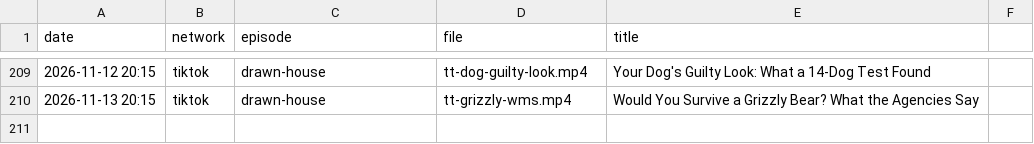
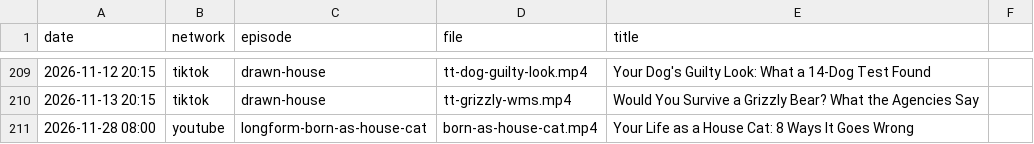
Before and after one commit to mooneyn60-art/skills, a CSV file: skills/oh-meatball/data/posted.csv, drawn as a sheet; only a part is shown, gaps mark what is left out; the diff names each change by its address in the sheet, - before the commit and + after, or states it on an @@ line.

```diff
--- a/skills/oh-meatball/data/posted.csv
+++ b/skills/oh-meatball/data/posted.csv
+row 211: 2026-11-28 08:00 | youtube | longform-born-as-house-cat | born-as-house-cat.mp4 | Your Life as a House Cat: 8 Ways It Goes Wrong
```
Also changed, not shown: 5 other files.
